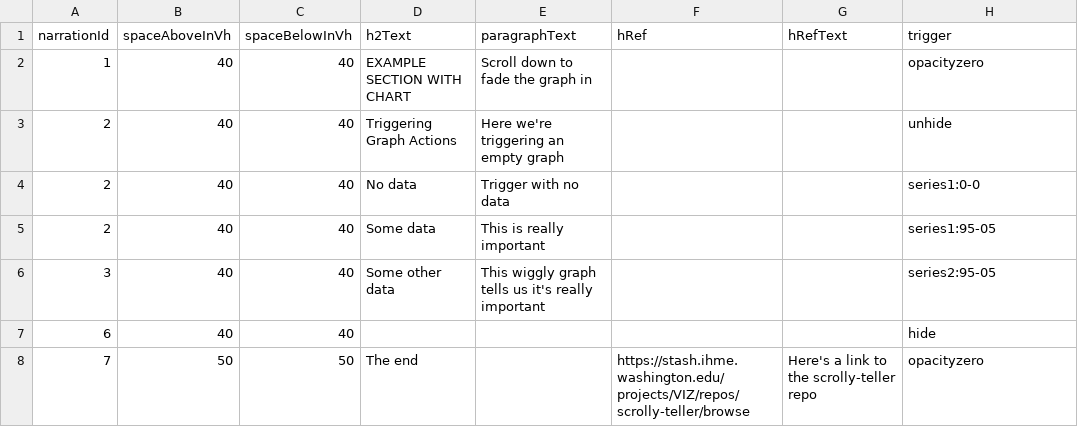
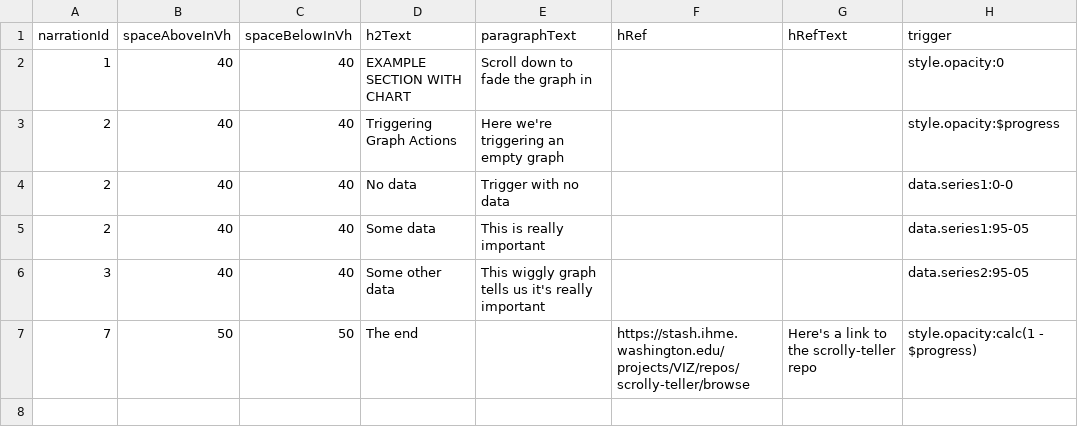
Before and after one commit to ihmeuw/ScrollyTeller, a CSV file: demo_app/exampleSection1/data/narrationExampleSection1.csv, drawn as a sheet.

```diff
--- a/demo_app/exampleSection1/data/narrationExampleSection1.csv
+++ b/demo_app/exampleSection1/data/narrationExampleSection1.csv
@@ -1,8 +1,7 @@
 narrationId,spaceAboveInVh,spaceBelowInVh,h2Text,paragraphText,hRef,hRefText,trigger
-1,40,40,EXAMPLE SECTION WITH CHART,Scroll down to fade the graph in,,,opacityzero
-2,40,40,Triggering Graph Actions,Here we're triggering an empty graph,,,unhide
-2,40,40,No data,Trigger with no data,,,series1:0-0
-2,40,40,Some data,This is really important,,,series1:95-05
-3,40,40,Some other data,This wiggly graph tells us it's really important,,,series2:95-05
-6,40,40,,,,,hide
-7,50,50,The end,,https://stash.ihme.washington.edu/projects/VIZ/repos/scrolly-teller/browse,Here's a link to the scrolly-teller repo,opacityzero
+1,40,40,EXAMPLE SECTION WITH CHART,Scroll down to fade the graph in,,,style.opacity:0
+2,40,40,Triggering Graph Actions,Here we're triggering an empty graph,,,style.opacity:$progress
+2,40,40,No data,Trigger with no data,,,data.series1:0-0
+2,40,40,Some data,This is really important,,,data.series1:95-05
+3,40,40,Some other data,This wiggly graph tells us it's really important,,,data.series2:95-05
+7,50,50,The end,,https://stash.ihme.washington.edu/projects/VIZ/repos/scrolly-teller/browse,Here's a link to the scrolly-teller repo,style.opacity:calc(1 - $progress)
```
Also changed, not shown: demo_app/exampleSection0/data/narrationExampleSection0.csv, 2 other files.
